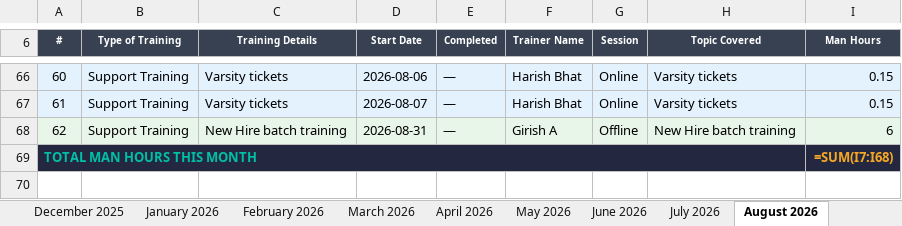
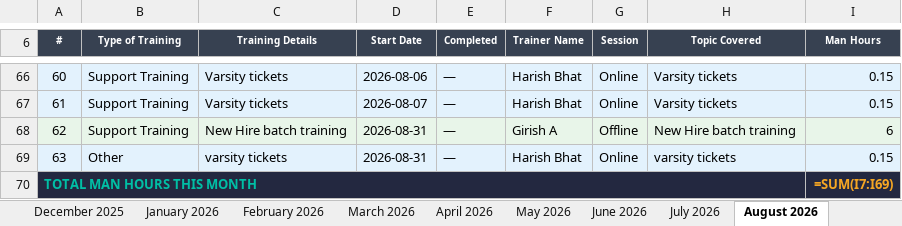
Before and after one commit to giri82sh-collab/Zerodha-training-hub, an Excel workbook: Zerodha_Training_Dashboard.xlsx, sheet August 2026, drawn as a sheet; only a part is shown, gaps mark what is left out; values as stored, in another font and other column widths than the file's, no borders; formulas without a stored value are shown as written; addresses are those after the commit; the diff names each change by its address in the sheet, - before the commit and + after, or states it on an @@ line.

```diff
--- a/Zerodha_Training_Dashboard.xlsx (sheet August 2026)
+++ b/Zerodha_Training_Dashboard.xlsx (sheet August 2026)
+row 69: 63 | Other | varsity tickets | 2026-08-31 | — | Harish Bhat | Online | varsity tickets | 0.15
-I70 (Man Hours): =SUM(I7:I68)
+I70 (Man Hours): =SUM(I7:I69)
```
Also changed, not shown: sheet Dashboard, sheet September 2026, sheet October 2026, charts or pictures, 2 other files.
